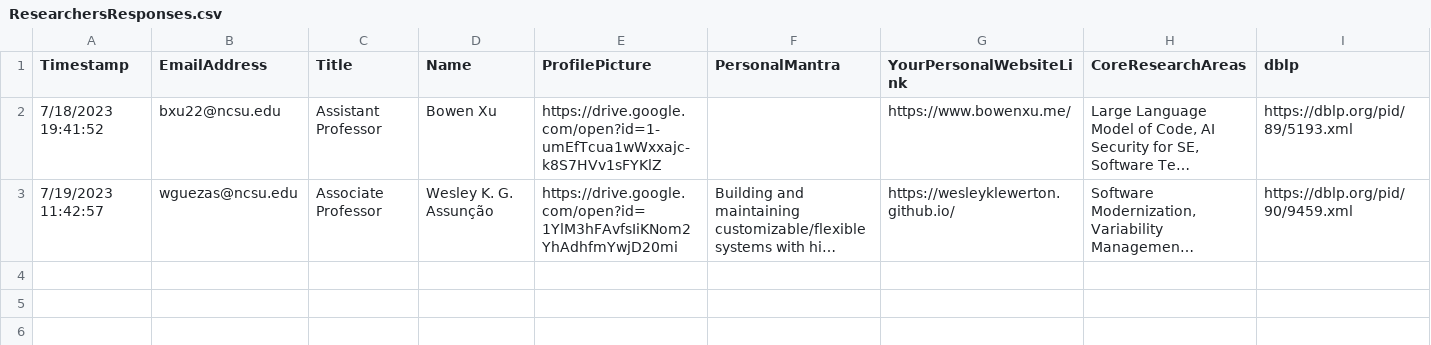
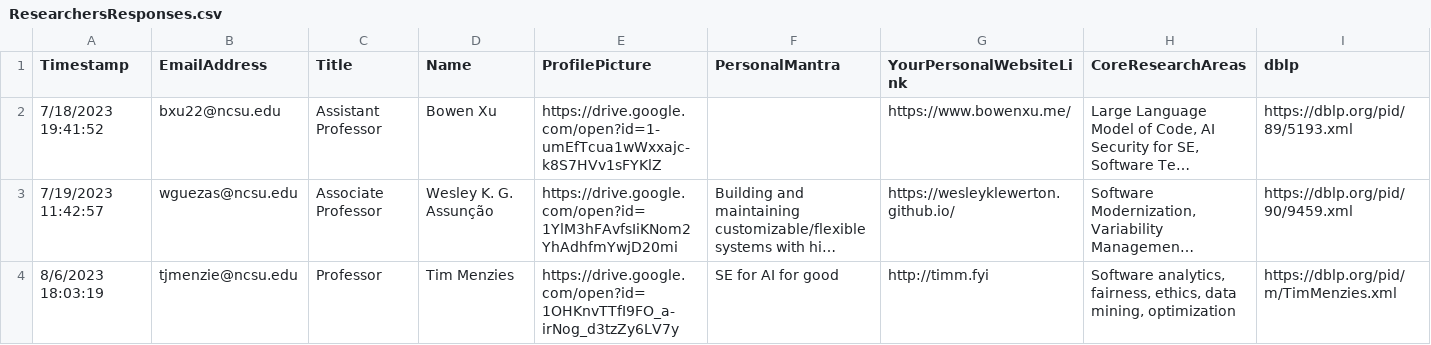
Before and after one commit to ncsu-software/ncsu-software.github.io, a CSV file: _data/researchers/sheets/ResearchersResponses.csv, drawn as a sheet; long unchanged cells end in …; the diff names each change by its address in the sheet, - before the commit and + after, or states it on an @@ line.

Commit message:
Update sheets

```diff
--- a/_data/researchers/sheets/ResearchersResponses.csv
+++ b/_data/researchers/sheets/ResearchersResponses.csv
+row 4: 8/6/2023 18:03:19 | tjmenzie@ncsu.edu | Professor | Tim Menzies | https://drive.google.com/open?id=1OHKnvTTfI9FO_a-irNog_d3tzZy6LV7y | SE for AI for good | http://timm.fyi | Software analytics, fairness, ethics, data mining, optimization | https://dblp.org/pid/m/TimMenzies.xml
```
Also changed, not shown: 7 other files.
